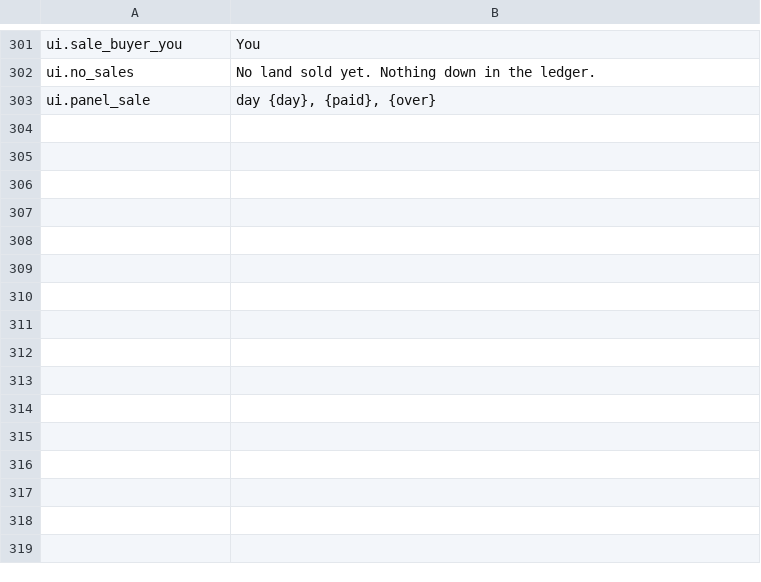
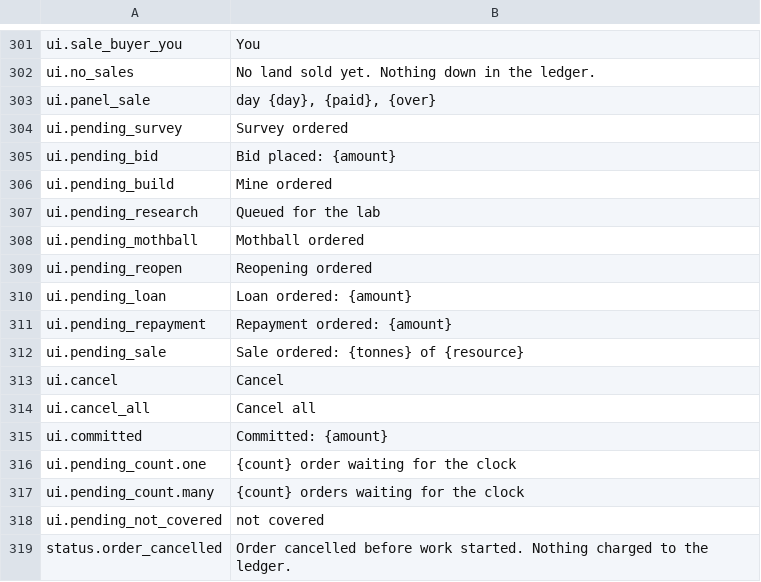
Before and after one commit to binary-knight/deep-claim, a TSV file: tools/prose/polished.tsv, drawn as a sheet; only a part is shown, gaps mark what is left out; the diff names each change by its address in the sheet, - before the commit and + after, or states it on an @@ line.

```diff
--- a/tools/prose/polished.tsv
+++ b/tools/prose/polished.tsv
+row 304: ui.pending_survey | Survey ordered
+row 305: ui.pending_bid | Bid placed: {amount}
+row 306: ui.pending_build | Mine ordered
+row 307: ui.pending_research | Queued for the lab
+row 308: ui.pending_mothball | Mothball ordered
+row 309: ui.pending_reopen | Reopening ordered
+row 310: ui.pending_loan | Loan ordered: {amount}
+row 311: ui.pending_repayment | Repayment ordered: {amount}
+row 312: ui.pending_sale | Sale ordered: {tonnes} of {resource}
+row 313: ui.cancel | Cancel
+row 314: ui.cancel_all | Cancel all
+row 315: ui.committed | Committed: {amount}
+row 316: ui.pending_count.one | {count} order waiting for the clock
+row 317: ui.pending_count.many | {count} orders waiting for the clock
+row 318: ui.pending_not_covered | not covered
+row 319: status.order_cancelled | Order cancelled before work started. Nothing charged to the ledger.
```
Also changed, not shown: tools/prose/draft.tsv, 2 other files.
